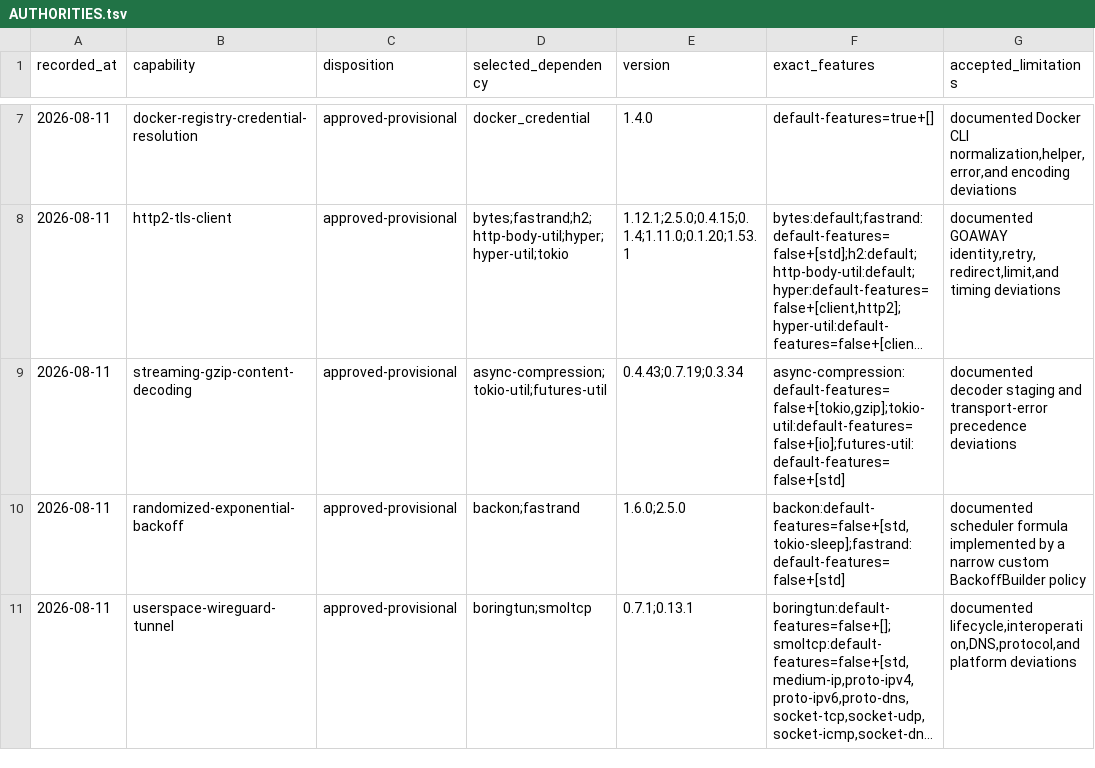
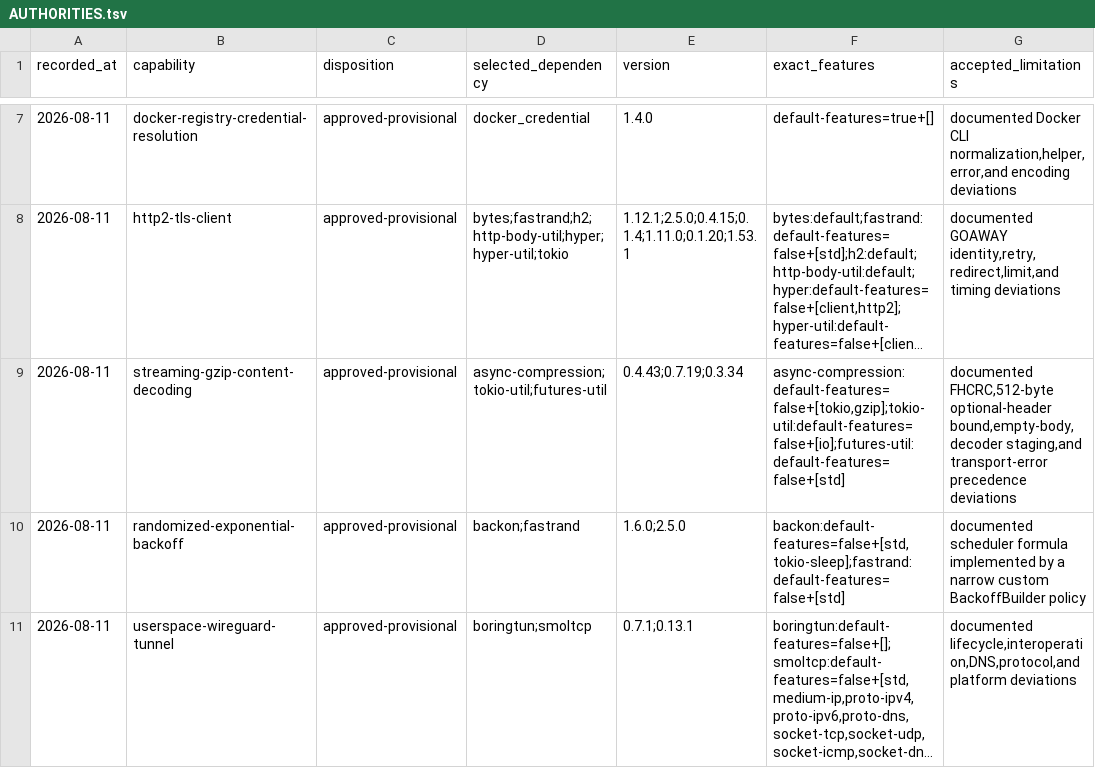
Before and after one commit to getployz/ployz-rust-port, a TSV file: migration/AUTHORITIES.tsv, drawn as a sheet; only a part is shown, gaps mark what is left out; long unchanged cells end in …; the diff names each change by its address in the sheet, - before the commit and + after, or states it on an @@ line.

```diff
--- a/migration/AUTHORITIES.tsv
+++ b/migration/AUTHORITIES.tsv
-G9 (accepted_limitations): documented decoder staging and transport-error precedence…
+G9 (accepted_limitations): documented FHCRC,512-byte optional-header bound,empty-body,decoder staging,and transport-error precedence…
```
Also changed, not shown: migration/DEPENDENCIES.tsv.
